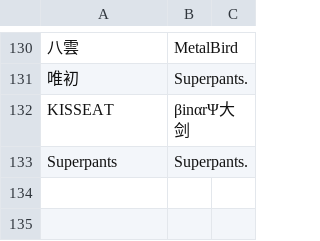
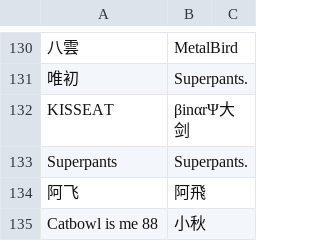
Before and after one commit to TFARS/tfars.github.io, a CSV file: data/多ID选手对照表.csv, drawn as a sheet; only a part is shown, gaps mark what is left out; the diff names each change by its address in the sheet, - before the commit and + after, or states it on an @@ line.

Commit message:
由s***y上传参赛ID修改：阿飞 唯一ID修改：阿飛 唯一ID修改：小秋 参赛ID修改：Catbowl is me 88

```diff
--- a/data/多ID选手对照表.csv
+++ b/data/多ID选手对照表.csv
+row 134: 阿飞 | 阿飛
+row 135: Catbowl is me 88 | 小秋
```
